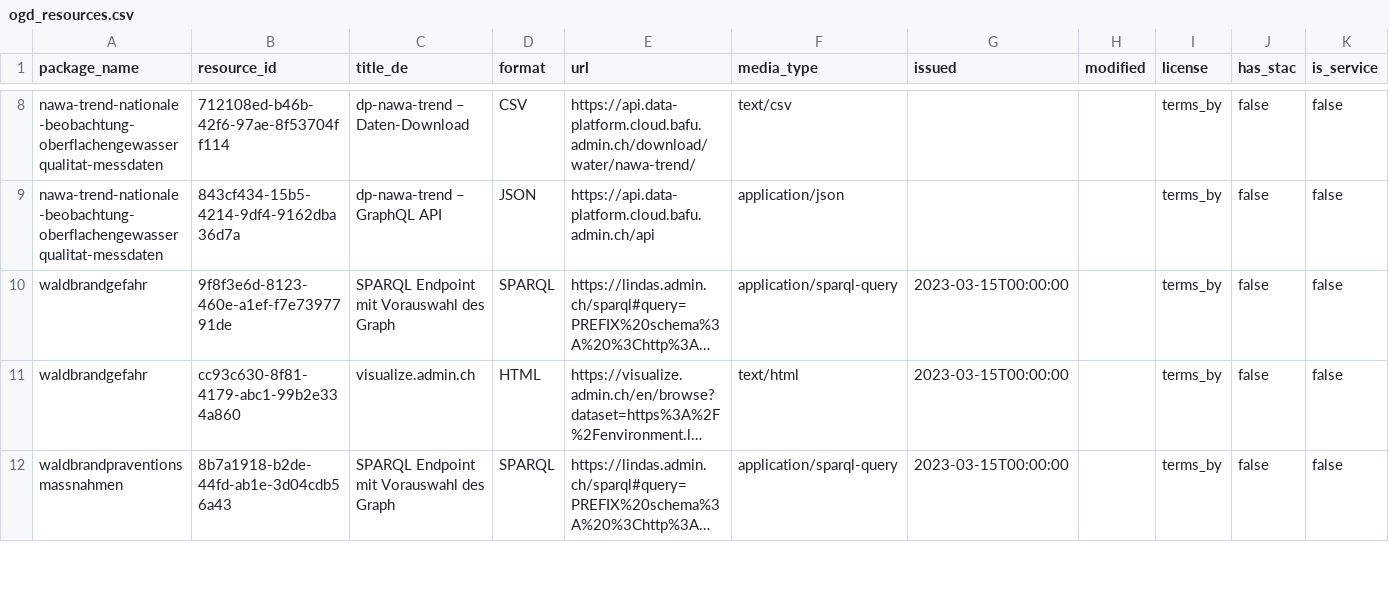
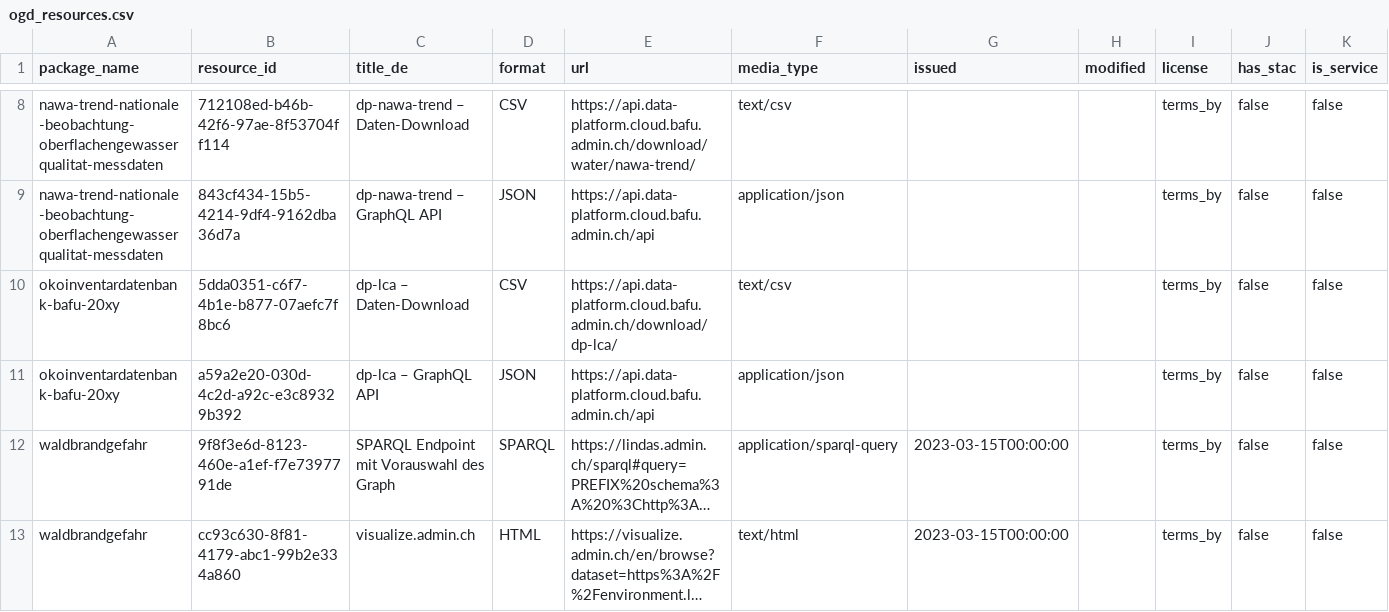
Before and after one commit to nrohrbach/OpenDataMonitoringBafu, a CSV file: ogd_resources.csv, drawn as a sheet; only a part is shown, gaps mark what is left out; the shorter side is filled out with more unchanged rows; long unchanged cells end in …; the diff names each change by its address in the sheet, - before the commit and + after, or states it on an @@ line.

```diff
--- a/ogd_resources.csv
+++ b/ogd_resources.csv
+row 10: okoinventardatenbank-bafu-20xy | 5dda0351-c6f7-4b1e-b877-07aefc7f8bc6 | dp-lca – Daten-Download | CSV | https://api.data-platform.cloud.bafu.admin.ch/download/dp-lca/ | text/csv |  |  | terms_by | false | false
+row 11: okoinventardatenbank-bafu-20xy | a59a2e20-030d-4c2d-a92c-e3c89329b392 | dp-lca – GraphQL API | JSON | https://api.data-platform.cloud.bafu.admin.ch/api | application/json |  |  | terms_by | false | false
```
Also changed, not shown: ogd_packages.csv.
